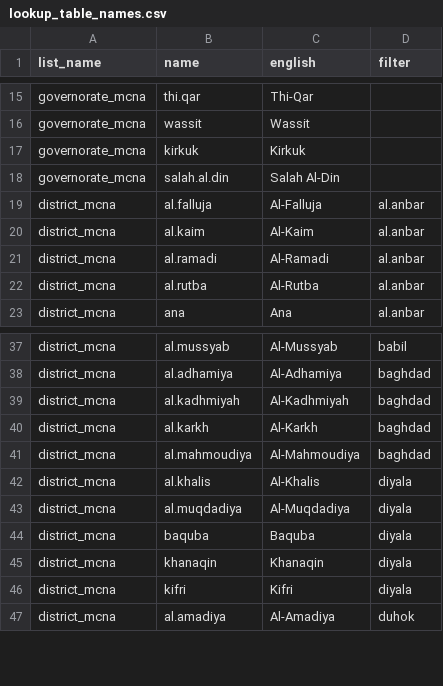
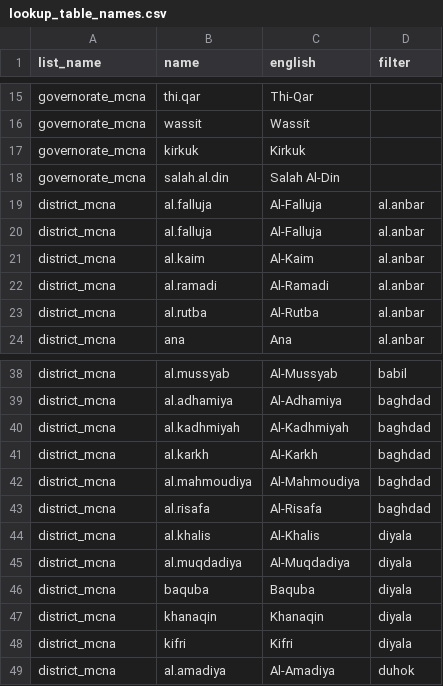
Before and after one commit to rawa-o-mohammed/MCNA20_Analysis_IRQ, a CSV file: Input/lookup_tables/lookup_table_names.csv, drawn as a sheet; only a part is shown, gaps mark what is left out.

```diff
--- a/Input/lookup_tables/lookup_table_names.csv
+++ b/Input/lookup_tables/lookup_table_names.csv
@@ -19,2 +19,3 @@ governorate_mcna,salah.al.din,Salah Al-Din,
 district_mcna,al.falluja,Al-Falluja,al.anbar
+district_mcna,al.falluja,Al-Falluja,al.anbar
 district_mcna,al.kaim,Al-Kaim,al.anbar
@@ -41,2 +42,3 @@ district_mcna,al.karkh,Al-Karkh,baghdad
 district_mcna,al.mahmoudiya,Al-Mahmoudiya,baghdad
+district_mcna,al.risafa,Al-Risafa,baghdad
 district_mcna,al.khalis,Al-Khalis,diyala
```
Also changed, not shown: Input/dap/dap_preliminary.csv, 7 other files.
